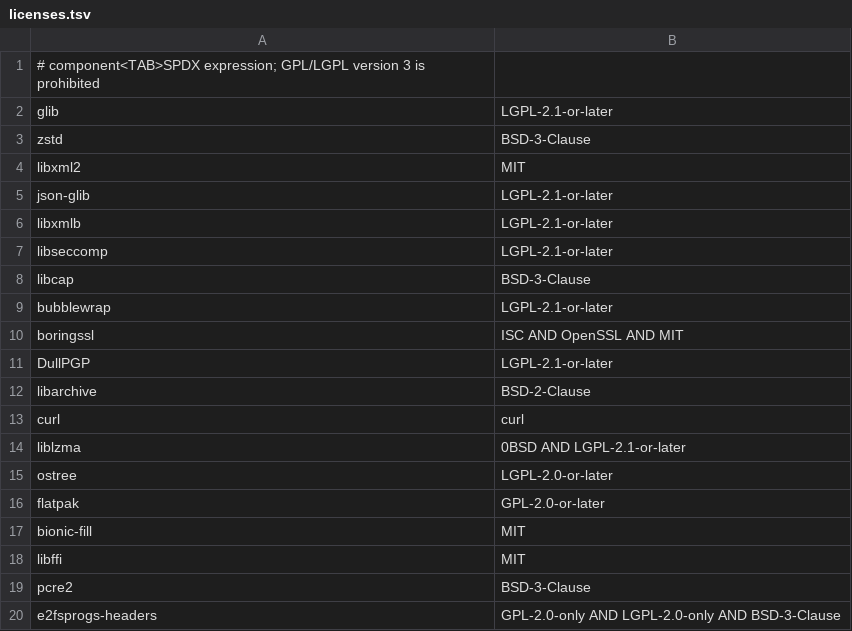
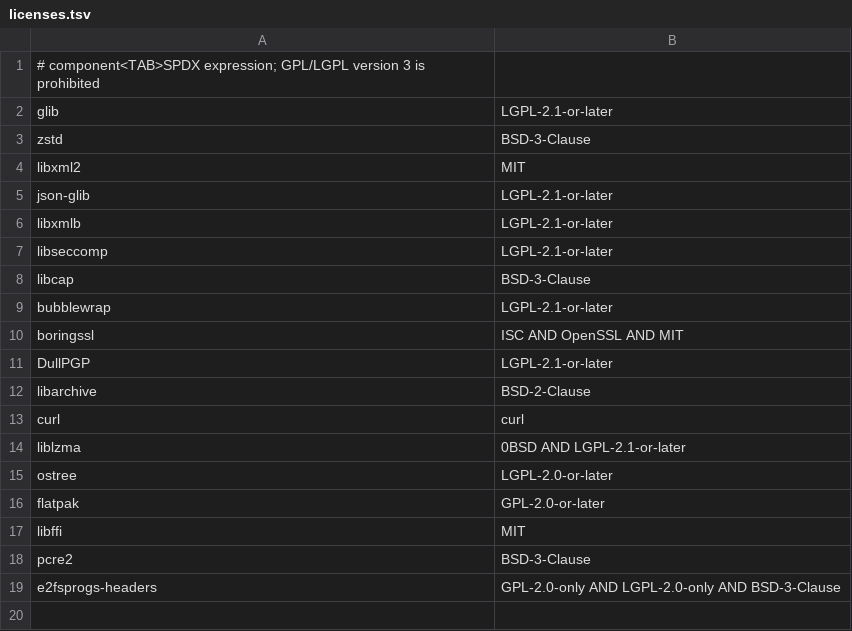
Before and after one commit to MatonOS-dev/linux-subsystem-app, a TSV file: linux/flatpak/build-support/licenses.tsv, drawn as a sheet; the diff names each change by its address in the sheet, - before the commit and + after, or states it on an @@ line.

Commit message:
Build Flatpak Linux payloads with static musl

```diff
--- a/linux/flatpak/build-support/licenses.tsv
+++ b/linux/flatpak/build-support/licenses.tsv
-row 17: bionic-fill | MIT
```
Also changed, not shown: 24 other files.
